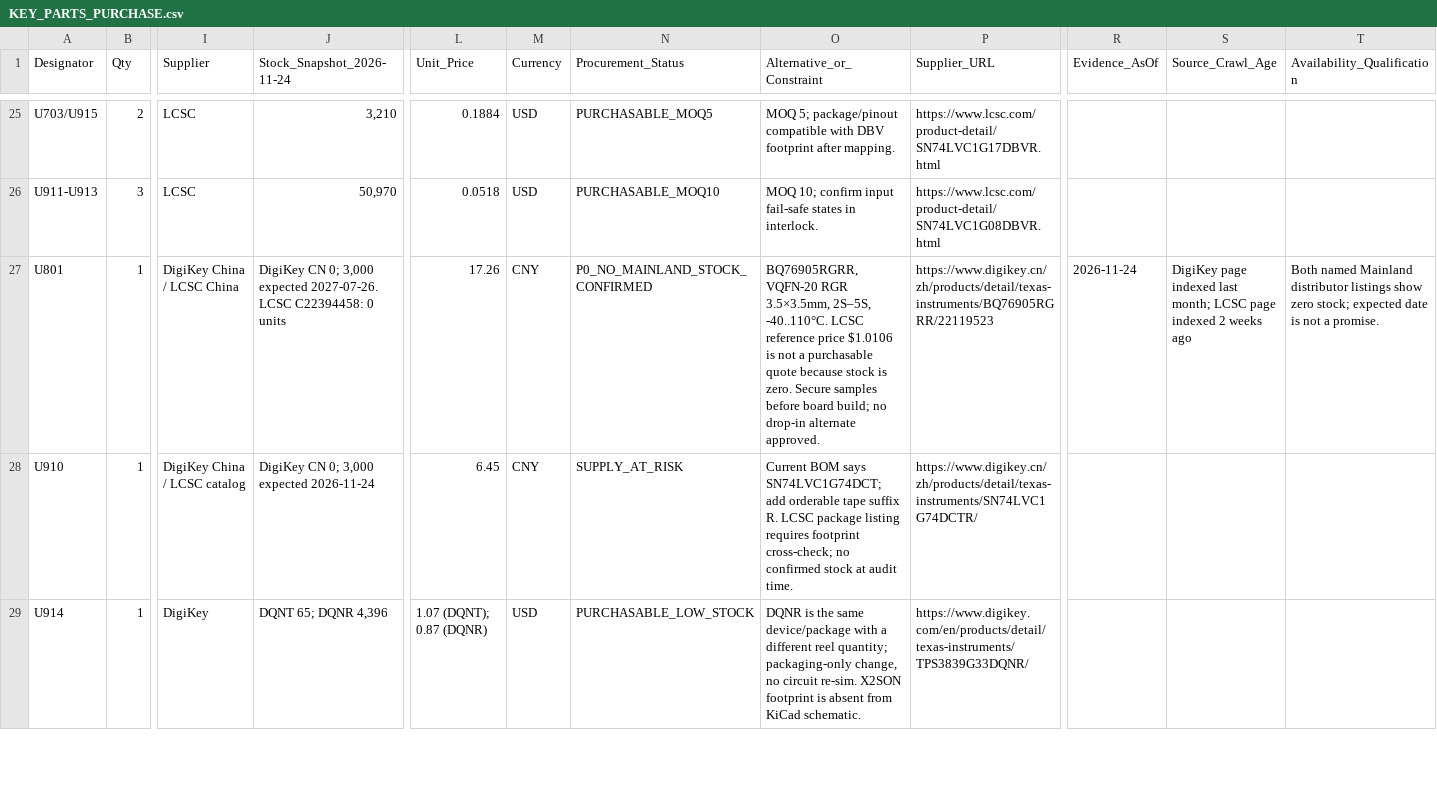
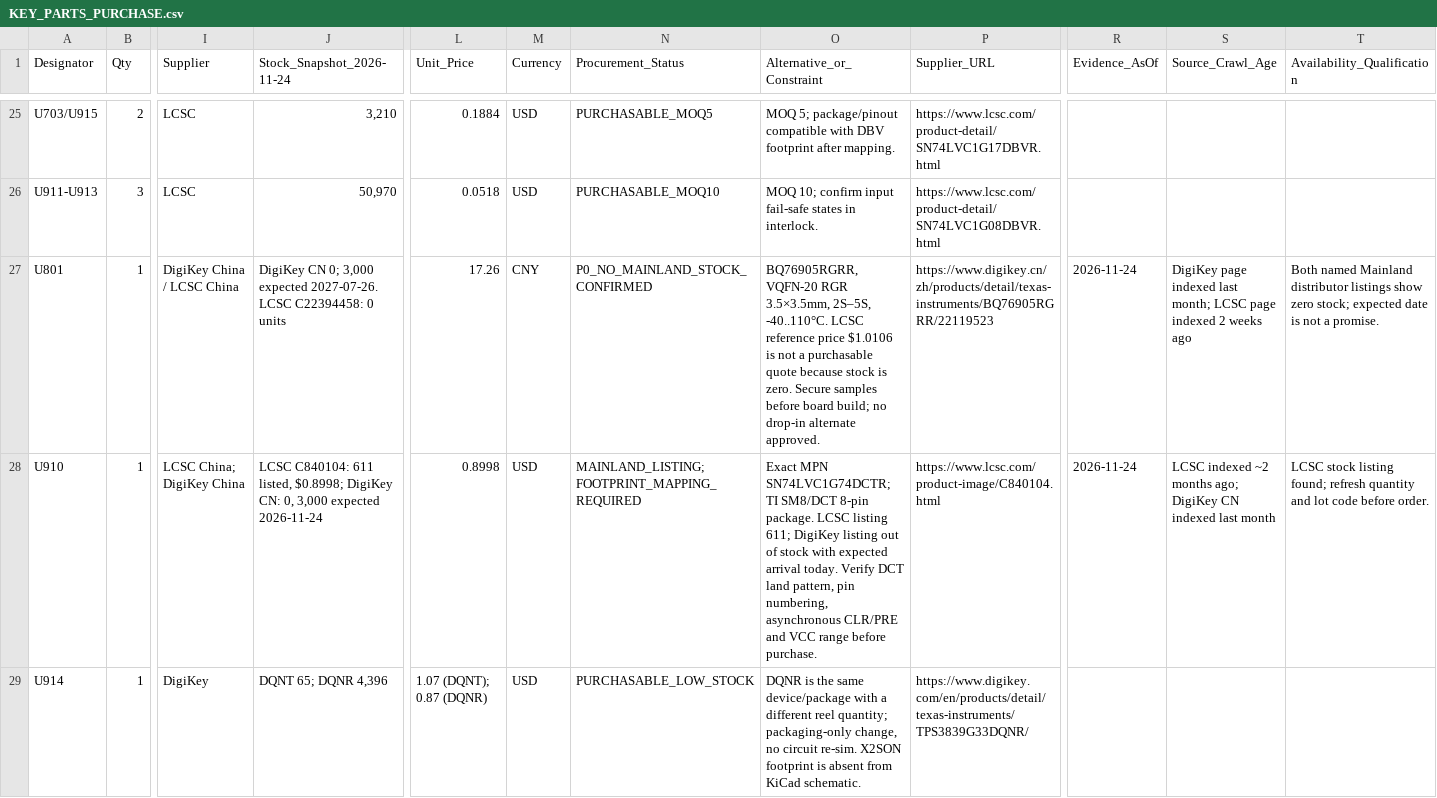
Before and after one commit to tortletortle/supercap-ups, a CSV file: hardware/kicad/KEY_PARTS_PURCHASE.csv, drawn as a sheet; only a part is shown, gaps mark what is left out; the diff covers the shown part only; the diff names each change by its address in the sheet, - before the commit and + after, or states it on an @@ line.

Commit message:
Add refreshed protection IC and diode sourcing evidence

```diff
--- a/hardware/kicad/KEY_PARTS_PURCHASE.csv
+++ b/hardware/kicad/KEY_PARTS_PURCHASE.csv
-I28 (Supplier): DigiKey China / LCSC catalog
+I28 (Supplier): LCSC China; DigiKey China
-J28 (Stock_Snapshot_2026-11-24): DigiKey CN 0; 3,000 expected…
+J28 (Stock_Snapshot_2026-11-24): LCSC C840104: 611 listed, $0.8998; DigiKey CN: 0, 3,000 expected…
-L28 (Unit_Price): 6.45
+L28 (Unit_Price): 0.8998
-M28 (Currency): CNY
+M28 (Currency): USD
-N28 (Procurement_Status): SUPPLY_AT_RISK
+N28 (Procurement_Status): MAINLAND_LISTING; FOOTPRINT_MAPPING_REQUIRED
-O28 (Alternative_or_Constraint): Current BOM says SN74LVC1G74DCT; add orderable tape suffix R. LCSC package listing requires footprint cross-check; no confirmed stock at audit time.
+O28 (Alternative_or_Constraint): Exact MPN SN74LVC1G74DCTR; TI SM8/DCT 8-pin package. LCSC listing 611; DigiKey listing out of stock with expected arrival today. Verify DCT land pattern, pin numbering, asynchronous CLR/PRE and VCC range before purchase.
-P28 (Supplier_URL): https://www.digikey.cn/zh/products/detail/texas-instruments/SN74LVC1G74DCTR/
+P28 (Supplier_URL): https://www.lcsc.com/product-image/C840104.html
-R28 (Evidence_AsOf): (empty)
+R28 (Evidence_AsOf): 2026-11-24
-S28 (Source_Crawl_Age): (empty)
+S28 (Source_Crawl_Age): LCSC indexed ~2 months ago; DigiKey CN indexed last month
-T28 (Availability_Qualification): (empty)
+T28 (Availability_Qualification): LCSC stock listing found; refresh quantity and lot code before order.
```
Also changed, not shown: 49 edited cells elsewhere in this file.
